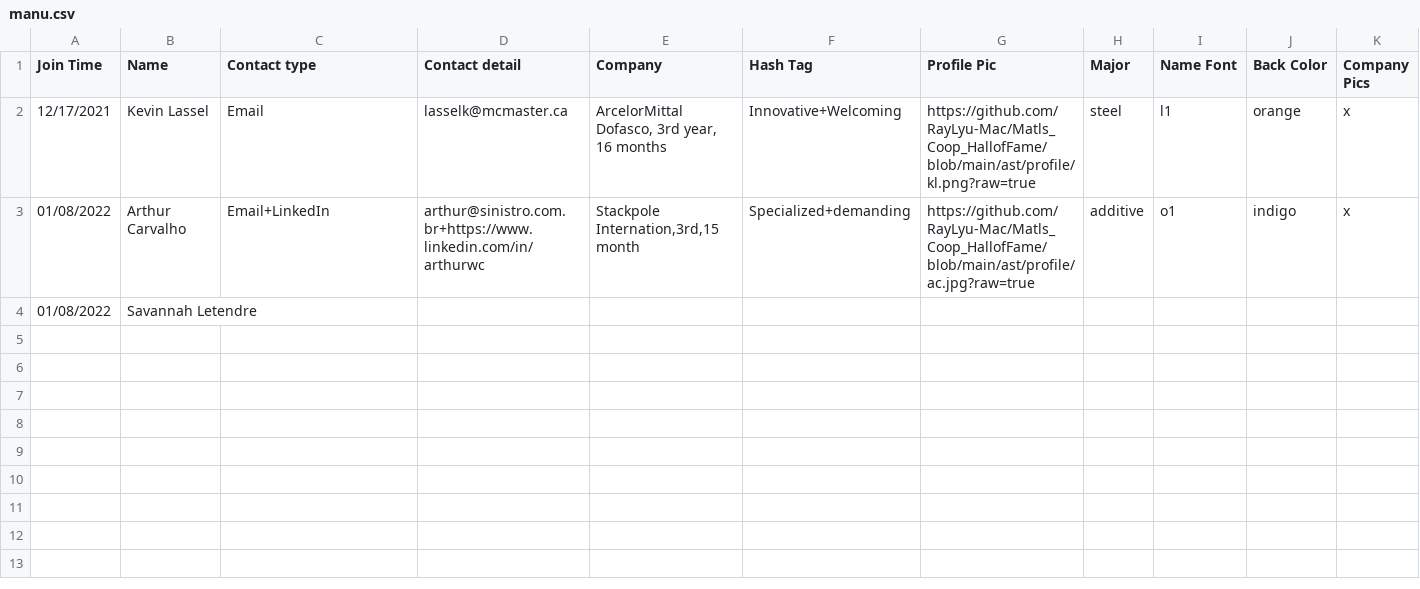
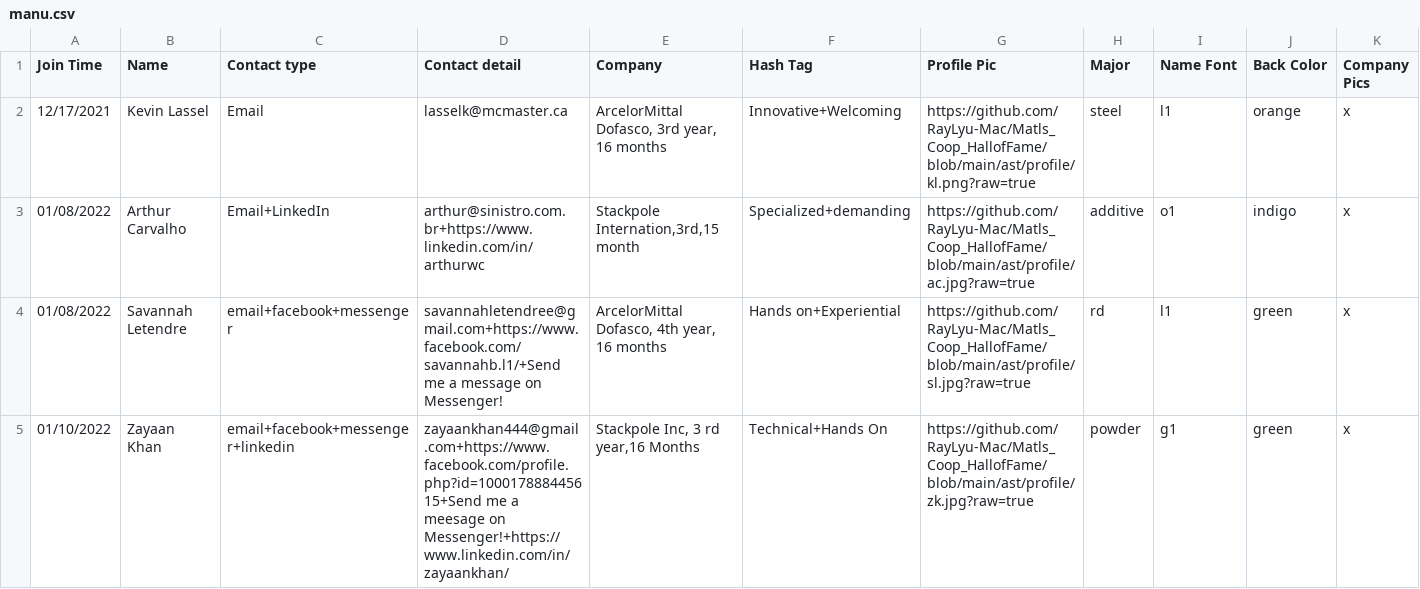
Before and after one commit to MacMSESociety/MacMSESociety.github.io, a CSV file: assets/ast/csv/manu.csv, drawn as a sheet; only a part is shown; rows hold the shown columns only; the diff covers the shown part only; the diff names each change by its address in the sheet, - before the commit and + after, or states it on an @@ line.

```diff
--- a/assets/ast/csv/manu.csv
+++ b/assets/ast/csv/manu.csv
-C4 (Contact type): (empty)
+C4 (Contact type): email+facebook+messenger
-D4 (Contact detail): (empty)
+D4 (Contact detail): savannahletendree@gmail.com+https://www.facebook.com/savannahb.l1/+Send me a message on Messenger!
-E4 (Company): (empty)
+E4 (Company): ArcelorMittal Dofasco, 4th year, 16 months
-F4 (Hash Tag): (empty)
+F4 (Hash Tag): Hands on+Experiential
-G4 (Profile Pic): (empty)
+G4 (Profile Pic): https://github.com/RayLyu-Mac/Matls_Coop_HallofFame/blob/main/ast/profile/sl.jpg?raw=true
-H4 (Major): (empty)
+H4 (Major): rd
-I4 (Name Font): (empty)
+I4 (Name Font): l1
-J4 (Back Color): (empty)
+J4 (Back Color): green
-K4 (Company Pics): (empty)
+K4 (Company Pics): x
+row 5: 01/10/2022 | Zayaan Khan | email+facebook+messenger+linkedin | zayaankhan444@gmail.com+https://www.facebook.com/profile.php?id=100017888445615+Send me a meesage on Messenger!+https://www.linkedin.com/in/zayaankhan/ | Stackpole Inc, 3 rd year,16 Months | Technical+Hands On | https://github.com/RayLyu-Mac/Matls_Coop_HallofFame/blob/main/ast/profile/zk.jpg?raw=true | powder | g1 | green | x
```
Also changed, not shown: 1 edited cell elsewhere in this file, assets/ast/csv/smart.csv, 3 other files.
